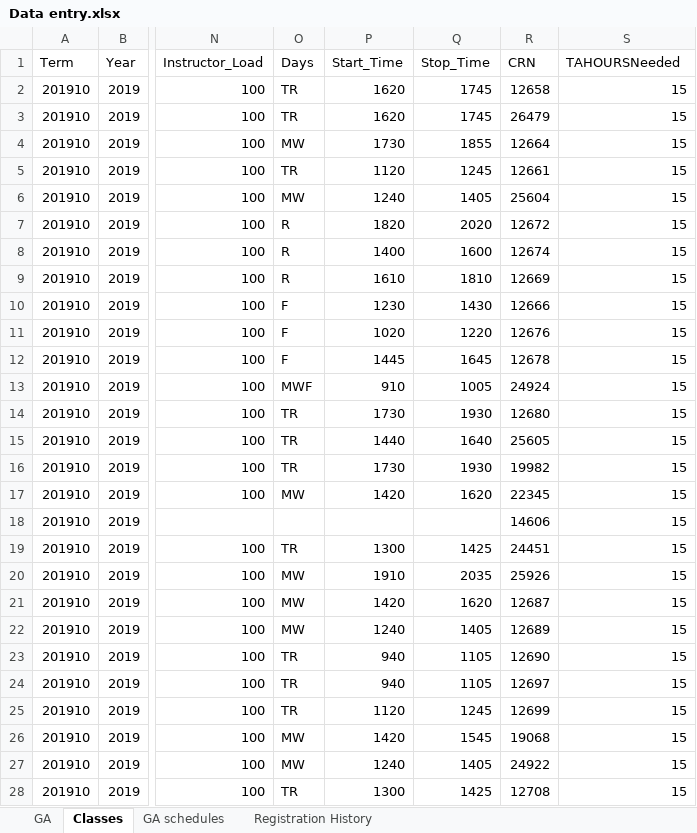
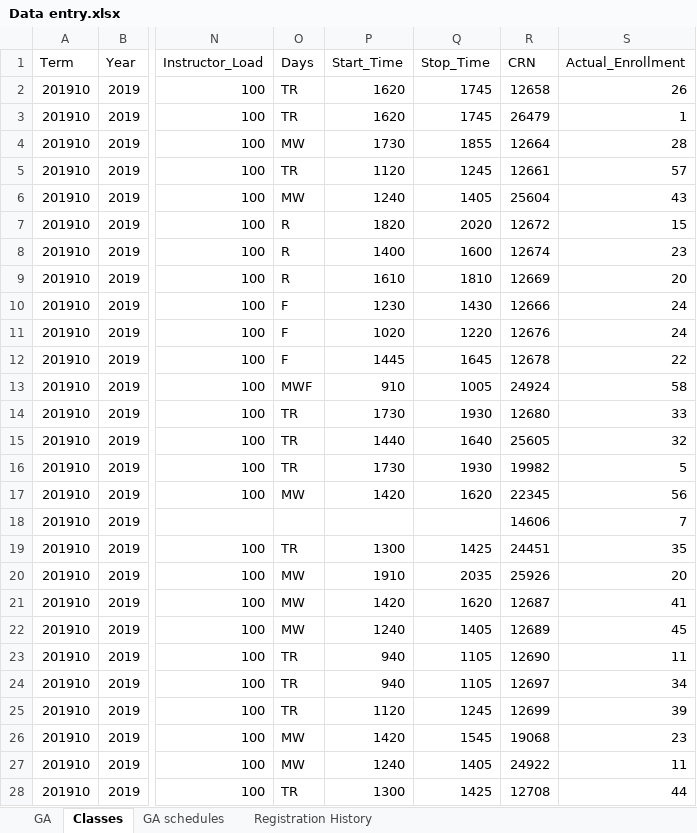
Before and after one commit to valault1/ga-matcher, an Excel workbook: info/Data entry.xlsx, sheet Classes, drawn as a sheet; only a part is shown, gaps mark what is left out; values as stored, in another font and other column widths than the file's, no borders; the diff covers the shown part only; the diff names each change by its address in the sheet, - before the commit and + after, or states it on an @@ line.

```diff
--- a/info/Data entry.xlsx (sheet Classes)
+++ b/info/Data entry.xlsx (sheet Classes)
-S1: TAHOURSNeeded
+S1: Actual_Enrollment
-S2 (Actual_Enrollment): 15
+S2 (Actual_Enrollment): 26
-S3 (Actual_Enrollment): 15
+S3 (Actual_Enrollment): 1
-S4 (Actual_Enrollment): 15
+S4 (Actual_Enrollment): 28
-S5 (Actual_Enrollment): 15
+S5 (Actual_Enrollment): 57
-S6 (Actual_Enrollment): 15
+S6 (Actual_Enrollment): 43
-S8 (Actual_Enrollment): 15
+S8 (Actual_Enrollment): 23
-S9 (Actual_Enrollment): 15
+S9 (Actual_Enrollment): 20
-S10:S11 (Actual_Enrollment): 15
+S10:S11 (Actual_Enrollment): 24
-S12 (Actual_Enrollment): 15
+S12 (Actual_Enrollment): 22
-S13 (Actual_Enrollment): 15
+S13 (Actual_Enrollment): 58
-S14 (Actual_Enrollment): 15
+S14 (Actual_Enrollment): 33
-S15 (Actual_Enrollment): 15
+S15 (Actual_Enrollment): 32
-S16 (Actual_Enrollment): 15
+S16 (Actual_Enrollment): 5
-S17 (Actual_Enrollment): 15
+S17 (Actual_Enrollment): 56
-S18 (Actual_Enrollment): 15
+S18 (Actual_Enrollment): 7
-S19 (Actual_Enrollment): 15
+S19 (Actual_Enrollment): 35
-S20 (Actual_Enrollment): 15
+S20 (Actual_Enrollment): 20
-S21 (Actual_Enrollment): 15
+S21 (Actual_Enrollment): 41
-S22 (Actual_Enrollment): 15
+S22 (Actual_Enrollment): 45
-S23 (Actual_Enrollment): 15
+S23 (Actual_Enrollment): 11
-S24 (Actual_Enrollment): 15
+S24 (Actual_Enrollment): 34
-S25 (Actual_Enrollment): 15
+S25 (Actual_Enrollment): 39
-S26 (Actual_Enrollment): 15
+S26 (Actual_Enrollment): 23
-S27 (Actual_Enrollment): 15
+S27 (Actual_Enrollment): 11
-S28 (Actual_Enrollment): 15
+S28 (Actual_Enrollment): 44
```
Also changed, not shown: 80 edited cells elsewhere in this sheet, sheet Registration History, 3 other files.
